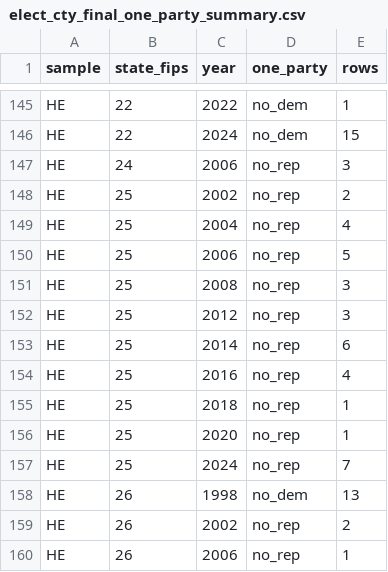
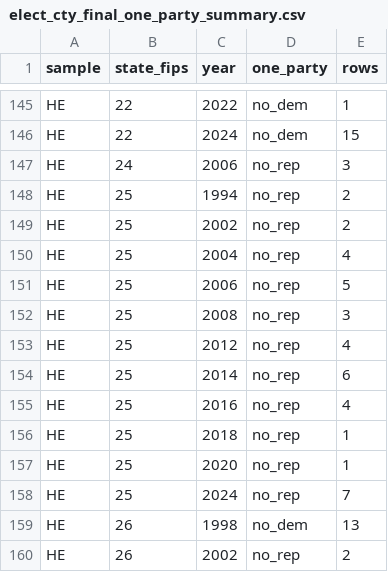
Before and after one commit to pmheideman/us-county-election-results, a CSV file: R/output/elect_cty_final_one_party_summary.csv, drawn as a sheet; only a part is shown, gaps mark what is left out; the shorter side is filled out with more unchanged rows.

```diff
--- a/R/output/elect_cty_final_one_party_summary.csv
+++ b/R/output/elect_cty_final_one_party_summary.csv
@@ -147,2 +147,3 @@
 "HE",24,2006,"no_rep",3
+"HE",25,1994,"no_rep",2
 "HE",25,2002,"no_rep",2
@@ -151,3 +152,3 @@
 "HE",25,2008,"no_rep",3
-"HE",25,2012,"no_rep",3
+"HE",25,2012,"no_rep",4
 "HE",25,2014,"no_rep",6
```
Also changed, not shown: R/data/source_registry.csv, R/output/data_corrections_log.csv, 10 other files.
